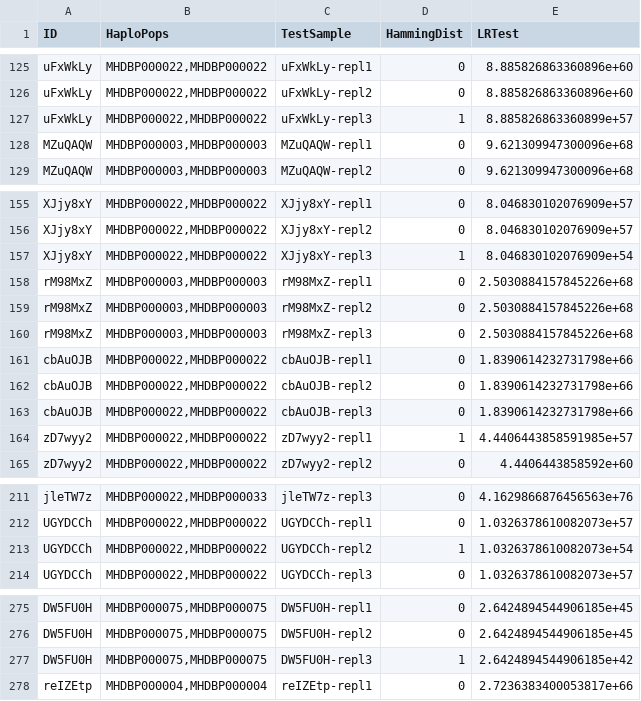
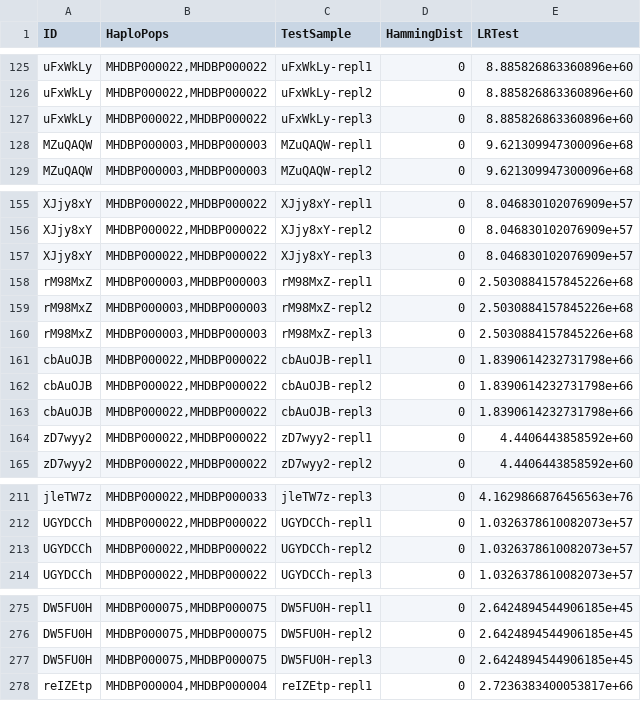
Before and after one commit to bioforensics/MicroHapulator, a TSV file: notebook/usa8k/sample-match-reseq-eval.tsv, drawn as a sheet; only a part is shown, gaps mark what is left out; the diff covers the shown part only.

```diff
--- a/notebook/usa8k/sample-match-reseq-eval.tsv
+++ b/notebook/usa8k/sample-match-reseq-eval.tsv
@@ -126,3 +126,3 @@ uFxWkLy	MHDBP000022,MHDBP000022	uFxWkLy-repl1	0	8.885826863360896e+60
 uFxWkLy	MHDBP000022,MHDBP000022	uFxWkLy-repl2	0	8.885826863360896e+60
-uFxWkLy	MHDBP000022,MHDBP000022	uFxWkLy-repl3	1	8.885826863360899e+57
+uFxWkLy	MHDBP000022,MHDBP000022	uFxWkLy-repl3	0	8.885826863360896e+60
 MZuQAQW	MHDBP000003,MHDBP000003	MZuQAQW-repl1	0	9.621309947300096e+68
@@ -156,3 +156,3 @@ XJjy8xY	MHDBP000022,MHDBP000022	XJjy8xY-repl1	0	8.046830102076909e+57
 XJjy8xY	MHDBP000022,MHDBP000022	XJjy8xY-repl2	0	8.046830102076909e+57
-XJjy8xY	MHDBP000022,MHDBP000022	XJjy8xY-repl3	1	8.046830102076909e+54
+XJjy8xY	MHDBP000022,MHDBP000022	XJjy8xY-repl3	0	8.046830102076909e+57
 rM98MxZ	MHDBP000003,MHDBP000003	rM98MxZ-repl1	0	2.5030884157845226e+68
@@ -163,3 +163,3 @@ cbAuOJB	MHDBP000022,MHDBP000022	cbAuOJB-repl2	0	1.8390614232731798e+66
 cbAuOJB	MHDBP000022,MHDBP000022	cbAuOJB-repl3	0	1.8390614232731798e+66
-zD7wyy2	MHDBP000022,MHDBP000022	zD7wyy2-repl1	1	4.4406443858591985e+57
+zD7wyy2	MHDBP000022,MHDBP000022	zD7wyy2-repl1	0	4.4406443858592e+60
 zD7wyy2	MHDBP000022,MHDBP000022	zD7wyy2-repl2	0	4.4406443858592e+60
@@ -212,3 +212,3 @@ jleTW7z	MHDBP000022,MHDBP000033	jleTW7z-repl3	0	4.1629866876456563e+76
 UGYDCCh	MHDBP000022,MHDBP000022	UGYDCCh-repl1	0	1.0326378610082073e+57
-UGYDCCh	MHDBP000022,MHDBP000022	UGYDCCh-repl2	1	1.0326378610082073e+54
+UGYDCCh	MHDBP000022,MHDBP000022	UGYDCCh-repl2	0	1.0326378610082073e+57
 UGYDCCh	MHDBP000022,MHDBP000022	UGYDCCh-repl3	0	1.0326378610082073e+57
@@ -276,3 +276,3 @@ DW5FU0H	MHDBP000075,MHDBP000075	DW5FU0H-repl1	0	2.6424894544906185e+45
 DW5FU0H	MHDBP000075,MHDBP000075	DW5FU0H-repl2	0	2.6424894544906185e+45
-DW5FU0H	MHDBP000075,MHDBP000075	DW5FU0H-repl3	1	2.6424894544906185e+42
+DW5FU0H	MHDBP000075,MHDBP000075	DW5FU0H-repl3	0	2.6424894544906185e+45
 reIZEtp	MHDBP000004,MHDBP000004	reIZEtp-repl1	0	2.7236383400053817e+66
```
Also changed, not shown: 58 edited cells elsewhere in this file, 7 other files.
